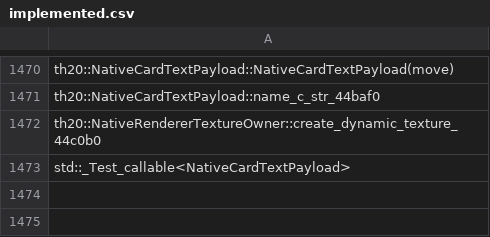
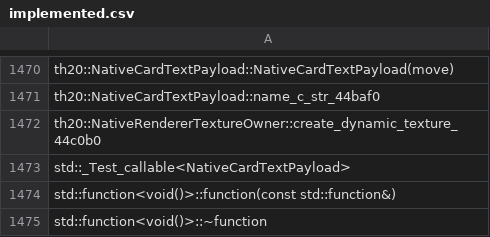
Before and after one commit to N0zoM1z0/th20, a CSV file: config/implemented.csv, drawn as a sheet; only a part is shown, gaps mark what is left out.

```diff
--- a/config/implemented.csv
+++ b/config/implemented.csv
@@ -1473 +1473,3 @@ th20::NativeRendererTextureOwner::create_dynamic_texture_44c0b0
 std::_Test_callable<NativeCardTextPayload>
+std::function<void()>::function(const std::function&)
+std::function<void()>::~function
```
Also changed, not shown: config/reccmp-functions.csv, 8 other files.
